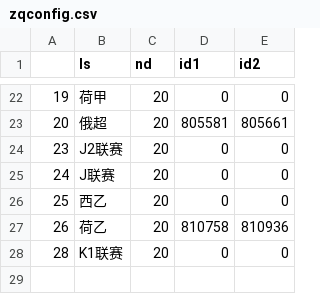
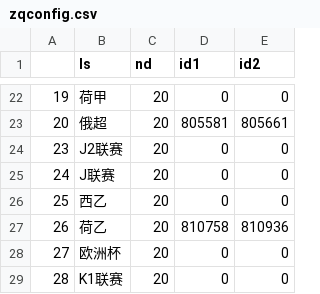
Before and after one commit to Jack1shao/wbw, a CSV file: zqconfig.csv, drawn as a sheet; only a part is shown, gaps mark what is left out; the diff names each change by its address in the sheet, - before the commit and + after, or states it on an @@ line.

```diff
--- a/zqconfig.csv
+++ b/zqconfig.csv
+row 28: 27 | 欧洲杯 | 20 | 0 | 0
```
Also changed, not shown: bifa.csv, zqconfig_mxk.csv, 9 other files.
